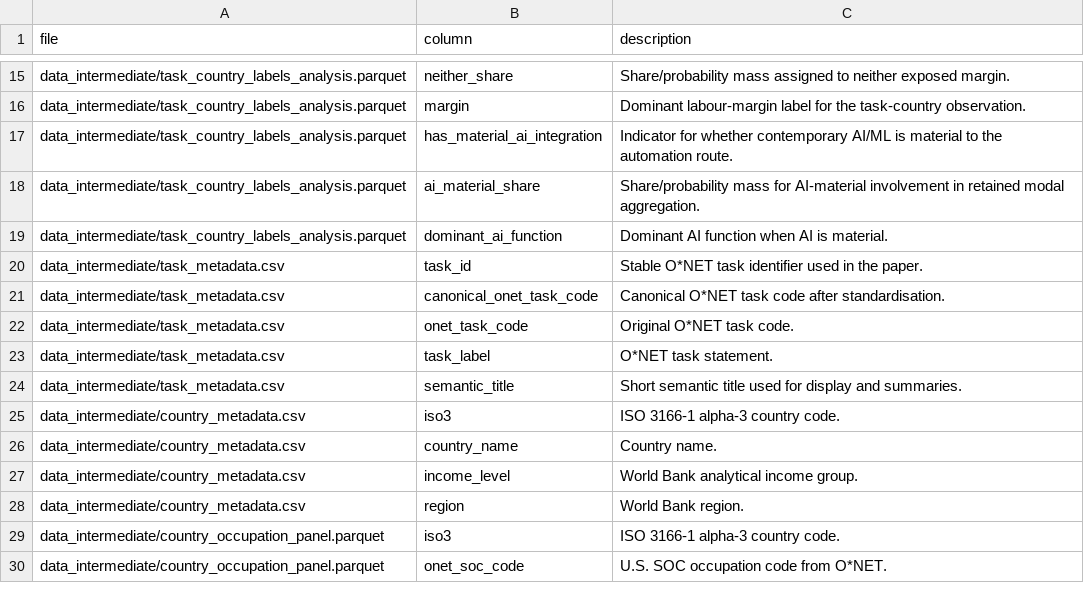
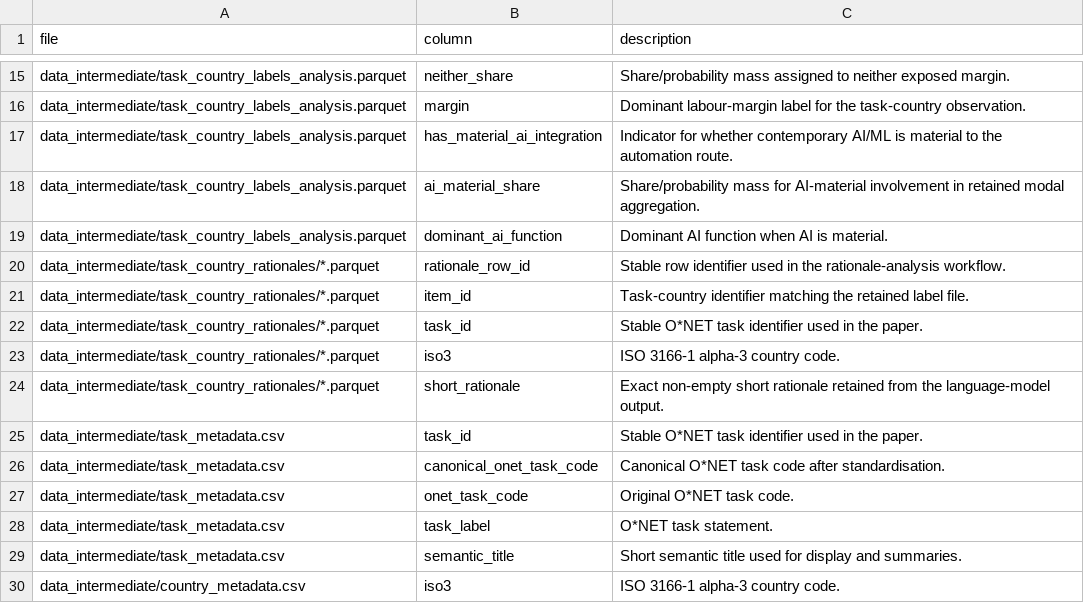
Before and after one commit to prashgarg/global-automation-atlas, a CSV file: docs/data_dictionary/data_dictionary.csv, drawn as a sheet; only a part is shown, gaps mark what is left out; the shorter side is filled out with more unchanged rows; the diff names each change by its address in the sheet, - before the commit and + after, or states it on an @@ line.

```diff
--- a/docs/data_dictionary/data_dictionary.csv
+++ b/docs/data_dictionary/data_dictionary.csv
+row 20: data_intermediate/task_country_rationales/*.parquet | rationale_row_id | Stable row identifier used in the rationale-analysis workflow.
+row 21: data_intermediate/task_country_rationales/*.parquet | item_id | Task-country identifier matching the retained label file.
+row 22: data_intermediate/task_country_rationales/*.parquet | task_id | Stable O*NET task identifier used in the paper.
+row 23: data_intermediate/task_country_rationales/*.parquet | iso3 | ISO 3166-1 alpha-3 country code.
+row 24: data_intermediate/task_country_rationales/*.parquet | short_rationale | Exact non-empty short rationale retained from the language-model output.
```
Also changed, not shown: docs/data_dictionary/schema_with_descriptions.csv, manifest.csv, 24 other files.
